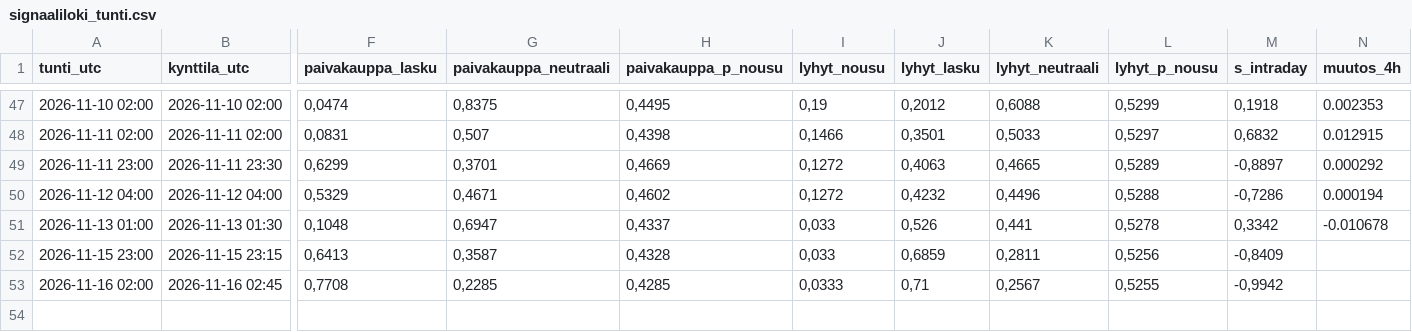
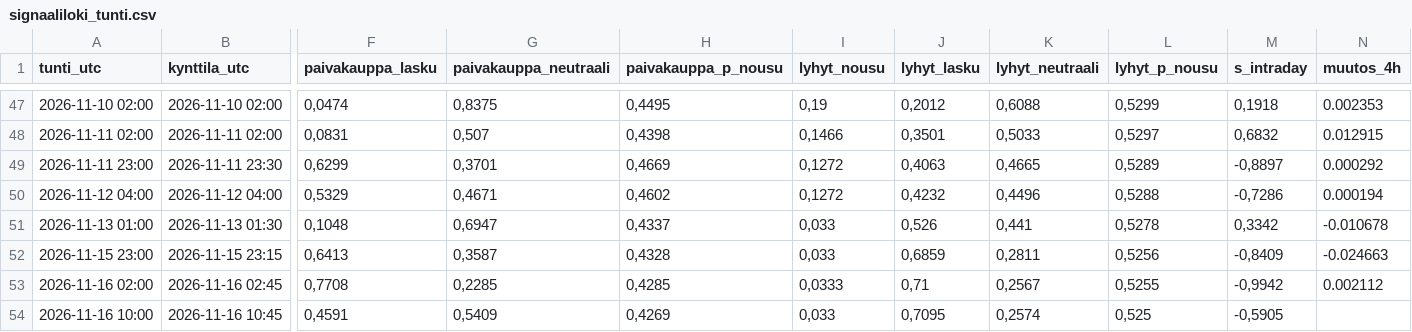
Before and after one commit to JuusoJ/hopea, a CSV file: signaaliloki_tunti.csv, drawn as a sheet; only a part is shown, gaps mark what is left out; rows hold the shown columns only; the diff names each change by its address in the sheet, - before the commit and + after, or states it on an @@ line.

```diff
--- a/signaaliloki_tunti.csv
+++ b/signaaliloki_tunti.csv
-N52 (muutos_4h): (empty)
+N52 (muutos_4h): -0.024663
-N53 (muutos_4h): (empty)
+N53 (muutos_4h): 0.002112
+row 54: 2026-11-16 10:00 | 2026-11-16 10:45 | 0,4591 | 0,5409 | 0,4269 | 0,033 | 0,7095 | 0,2574 | 0,525 | -0,5905
```
